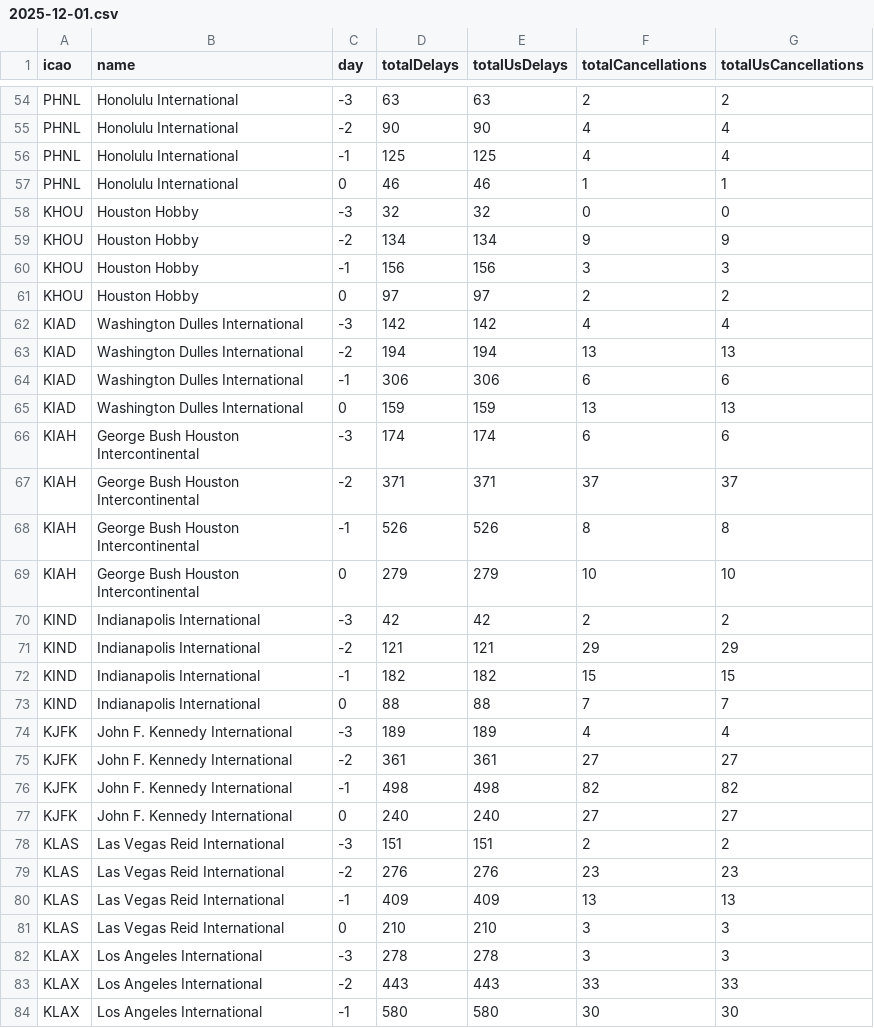
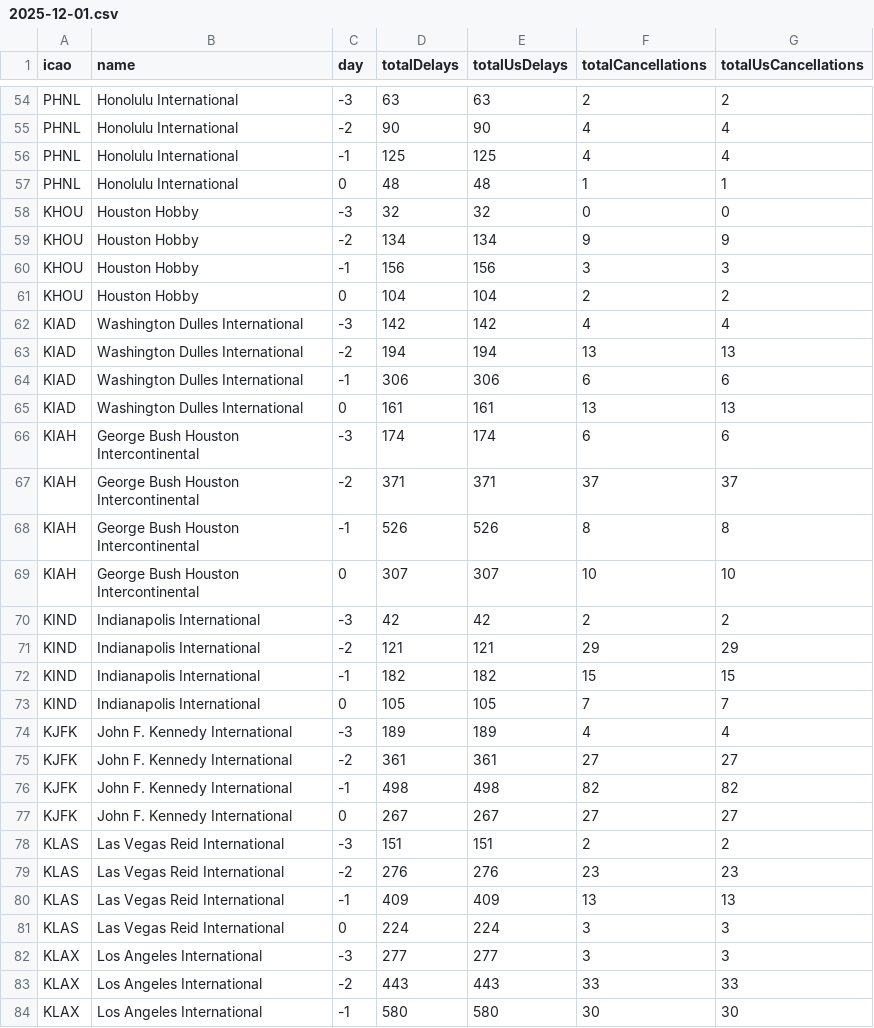
Before and after one commit to erxclau/flightaware, a CSV file: 2025-12-01.csv, drawn as a sheet; only a part is shown, gaps mark what is left out; the diff covers the shown part only.

```diff
--- a/2025-12-01.csv
+++ b/2025-12-01.csv
@@ -56,3 +56,3 @@ PHNL,Honolulu International,-2,90,90,4,4
 PHNL,Honolulu International,-1,125,125,4,4
-PHNL,Honolulu International,0,46,46,1,1
+PHNL,Honolulu International,0,48,48,1,1
 KHOU,Houston Hobby,-3,32,32,0,0
@@ -60,3 +60,3 @@ KHOU,Houston Hobby,-2,134,134,9,9
 KHOU,Houston Hobby,-1,156,156,3,3
-KHOU,Houston Hobby,0,97,97,2,2
+KHOU,Houston Hobby,0,104,104,2,2
 KIAD,Washington Dulles International,-3,142,142,4,4
@@ -64,3 +64,3 @@ KIAD,Washington Dulles International,-2,194,194,13,13
 KIAD,Washington Dulles International,-1,306,306,6,6
-KIAD,Washington Dulles International,0,159,159,13,13
+KIAD,Washington Dulles International,0,161,161,13,13
 KIAH,George Bush Houston Intercontinental,-3,174,174,6,6
@@ -68,3 +68,3 @@ KIAH,George Bush Houston Intercontinental,-2,371,371,37,37
 KIAH,George Bush Houston Intercontinental,-1,526,526,8,8
-KIAH,George Bush Houston Intercontinental,0,279,279,10,10
+KIAH,George Bush Houston Intercontinental,0,307,307,10,10
 KIND,Indianapolis International,-3,42,42,2,2
@@ -72,3 +72,3 @@ KIND,Indianapolis International,-2,121,121,29,29
 KIND,Indianapolis International,-1,182,182,15,15
-KIND,Indianapolis International,0,88,88,7,7
+KIND,Indianapolis International,0,105,105,7,7
 KJFK,John F. Kennedy International,-3,189,189,4,4
@@ -76,3 +76,3 @@ KJFK,John F. Kennedy International,-2,361,361,27,27
 KJFK,John F. Kennedy International,-1,498,498,82,82
-KJFK,John F. Kennedy International,0,240,240,27,27
+KJFK,John F. Kennedy International,0,267,267,27,27
 KLAS,Las Vegas Reid International,-3,151,151,2,2
@@ -80,4 +80,4 @@ KLAS,Las Vegas Reid International,-2,276,276,23,23
 KLAS,Las Vegas Reid International,-1,409,409,13,13
-KLAS,Las Vegas Reid International,0,210,210,3,3
-KLAX,Los Angeles International,-3,278,278,3,3
+KLAS,Las Vegas Reid International,0,224,224,3,3
+KLAX,Los Angeles International,-3,277,277,3,3
 KLAX,Los Angeles International,-2,443,443,33,33
```
Also changed, not shown: 4 added rows, 4 removed rows and 84 edited cells elsewhere in this file.
